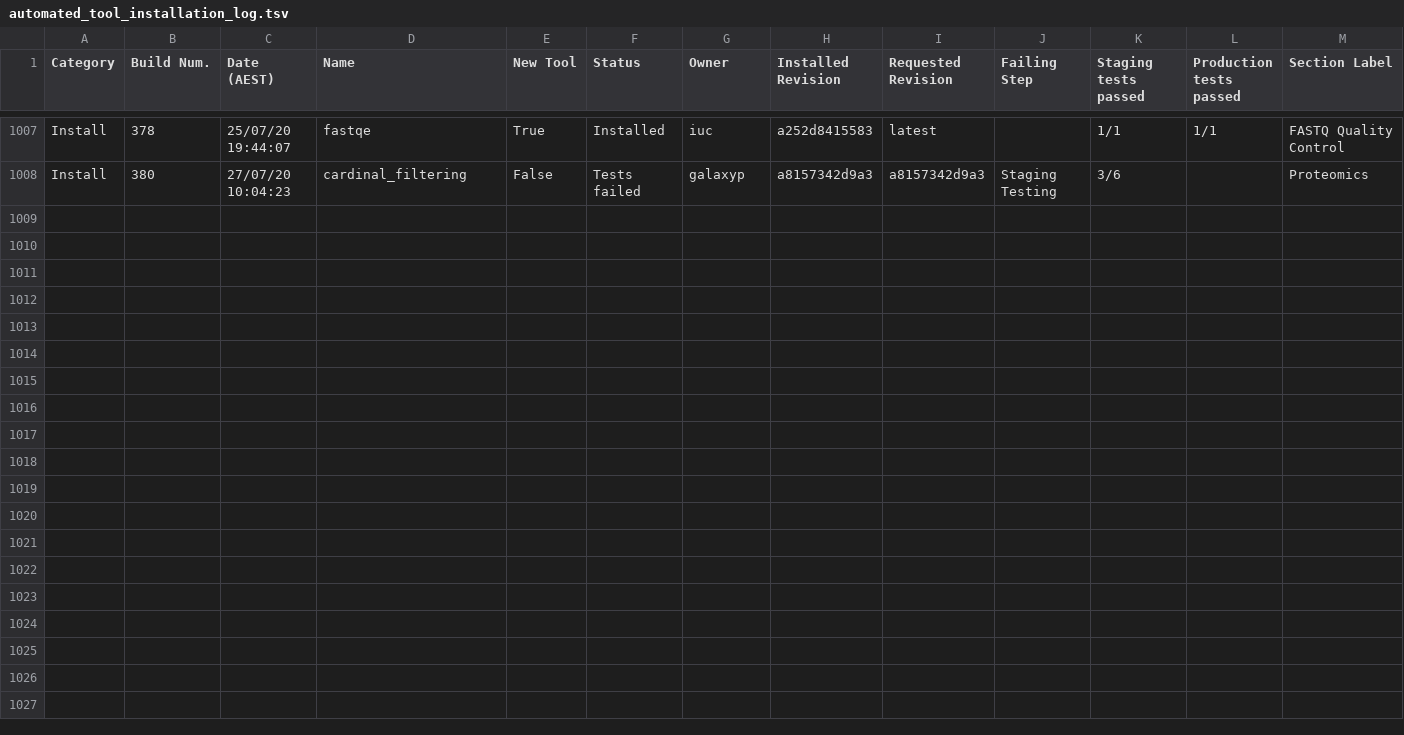
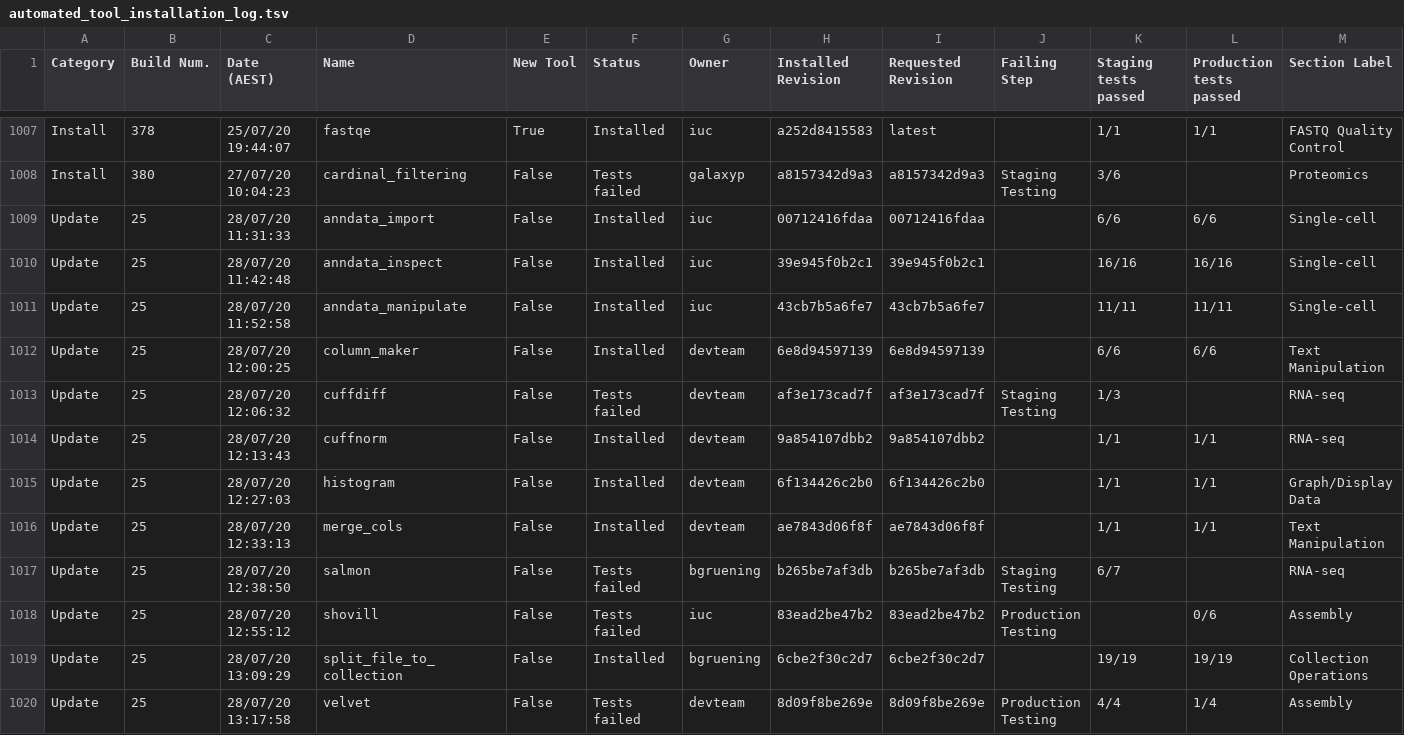
Before and after one commit to usegalaxy-au/usegalaxy-au-tools, a TSV file: automated_tool_installation_log.tsv, drawn as a sheet; only a part is shown, gaps mark what is left out; rows hold the shown columns only; the diff names each change by its address in the sheet, - before the commit and + after, or states it on an @@ line.

Commit message:
Jenkins update build 25.

```diff
--- a/automated_tool_installation_log.tsv
+++ b/automated_tool_installation_log.tsv
+row 1009: Update | 25 | 28/07/20 11:31:33 | anndata_import | False | Installed | iuc | 00712416fdaa | 00712416fdaa |  | 6/6 | 6/6 | Single-cell
+row 1010: Update | 25 | 28/07/20 11:42:48 | anndata_inspect | False | Installed | iuc | 39e945f0b2c1 | 39e945f0b2c1 |  | 16/16 | 16/16 | Single-cell
+row 1011: Update | 25 | 28/07/20 11:52:58 | anndata_manipulate | False | Installed | iuc | 43cb7b5a6fe7 | 43cb7b5a6fe7 |  | 11/11 | 11/11 | Single-cell
+row 1012: Update | 25 | 28/07/20 12:00:25 | column_maker | False | Installed | devteam | 6e8d94597139 | 6e8d94597139 |  | 6/6 | 6/6 | Text Manipulation
+row 1013: Update | 25 | 28/07/20 12:06:32 | cuffdiff | False | Tests failed | devteam | af3e173cad7f | af3e173cad7f | Staging Testing | 1/3 |  | RNA-seq
+row 1014: Update | 25 | 28/07/20 12:13:43 | cuffnorm | False | Installed | devteam | 9a854107dbb2 | 9a854107dbb2 |  | 1/1 | 1/1 | RNA-seq
+row 1015: Update | 25 | 28/07/20 12:27:03 | histogram | False | Installed | devteam | 6f134426c2b0 | 6f134426c2b0 |  | 1/1 | 1/1 | Graph/Display Data
+row 1016: Update | 25 | 28/07/20 12:33:13 | merge_cols | False | Installed | devteam | ae7843d06f8f | ae7843d06f8f |  | 1/1 | 1/1 | Text Manipulation
+row 1017: Update | 25 | 28/07/20 12:38:50 | salmon | False | Tests failed | bgruening | b265be7af3db | b265be7af3db | Staging Testing | 6/7 |  | RNA-seq
+row 1018: Update | 25 | 28/07/20 12:55:12 | shovill | False | Tests failed | iuc | 83ead2be47b2 | 83ead2be47b2 | Production Testing |  | 0/6 | Assembly
+row 1019: Update | 25 | 28/07/20 13:09:29 | split_file_to_collection | False | Installed | bgruening | 6cbe2f30c2d7 | 6cbe2f30c2d7 |  | 19/19 | 19/19 | Collection Operations
+row 1020: Update | 25 | 28/07/20 13:17:58 | velvet | False | Tests failed | devteam | 8d09f8be269e | 8d09f8be269e | Production Testing | 4/4 | 1/4 | Assembly
```
Also changed, not shown: 25 other files.
